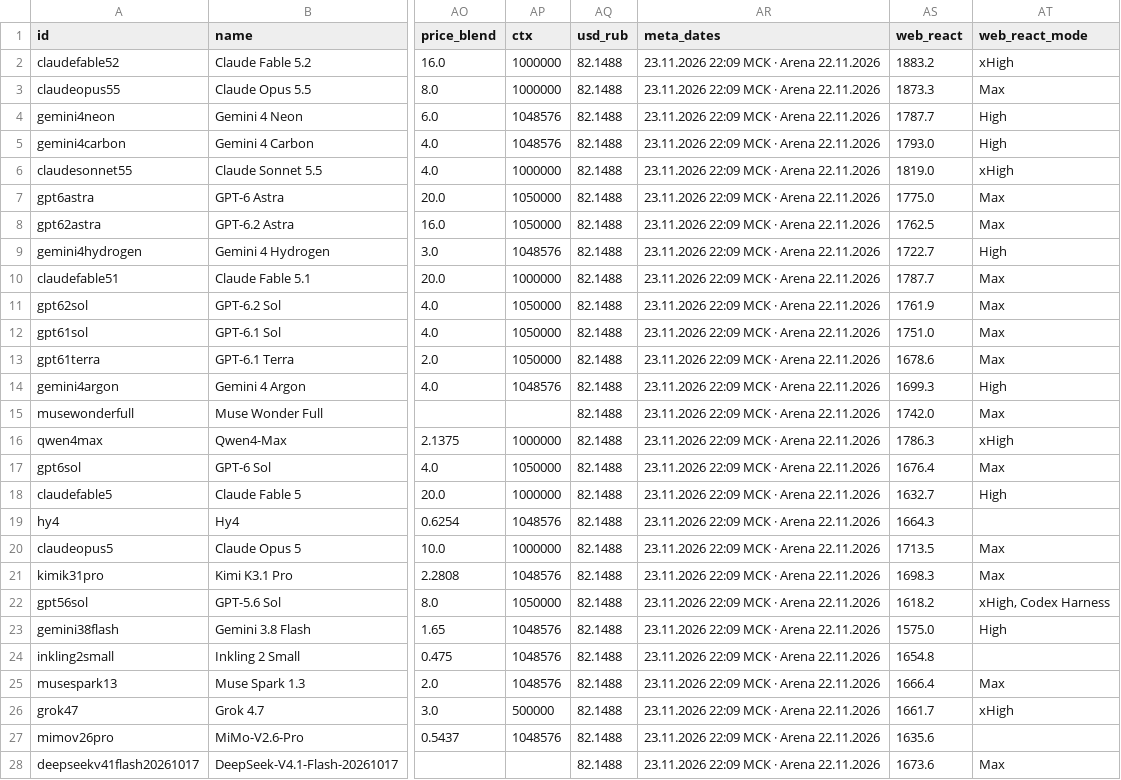
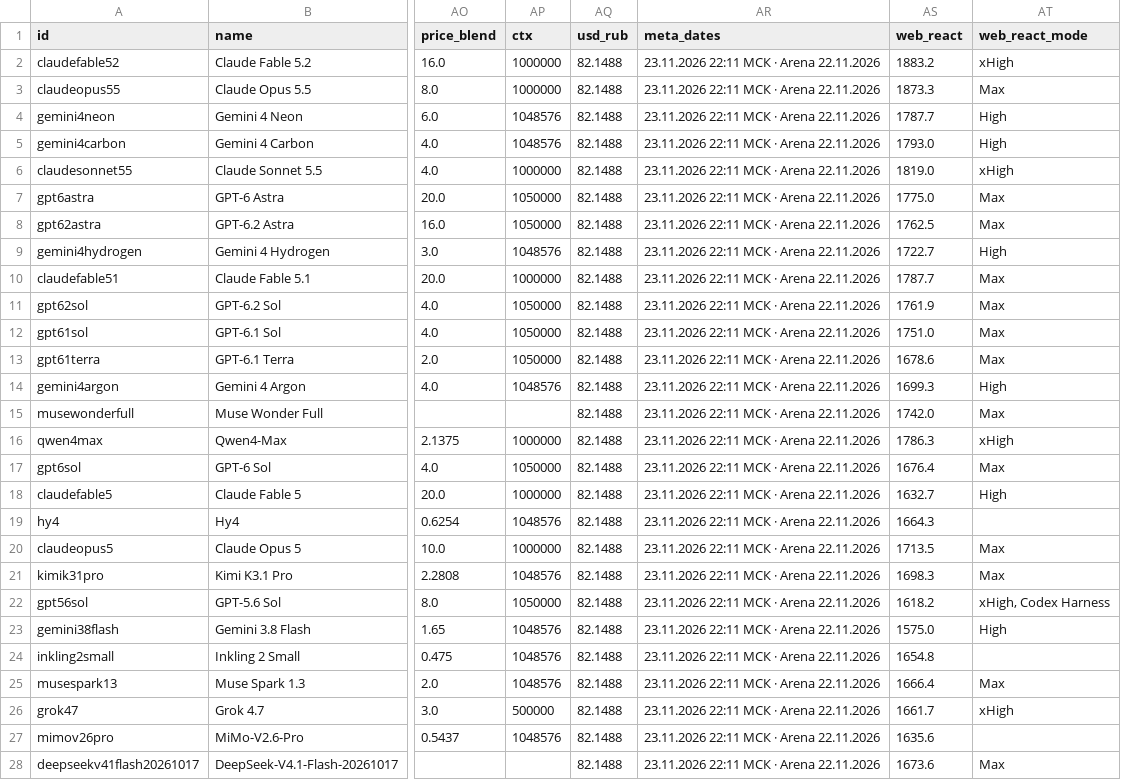
Before and after one commit to GrekkyGo776/ai-rating, a CSV file: site/data/sheet_catalog.csv, drawn as a sheet; only a part is shown, gaps mark what is left out; the diff covers the shown part only; the diff names each change by its address in the sheet, - before the commit and + after, or states it on an @@ line.

```diff
--- a/site/data/sheet_catalog.csv
+++ b/site/data/sheet_catalog.csv
-AR2:AR28 (meta_dates): 23.11.2026 22:09 МСК · Arena 22.11.2026
+AR2:AR28 (meta_dates): 23.11.2026 22:11 МСК · Arena 22.11.2026
```
Also changed, not shown: 161 edited cells elsewhere in this file, 6 other files.
